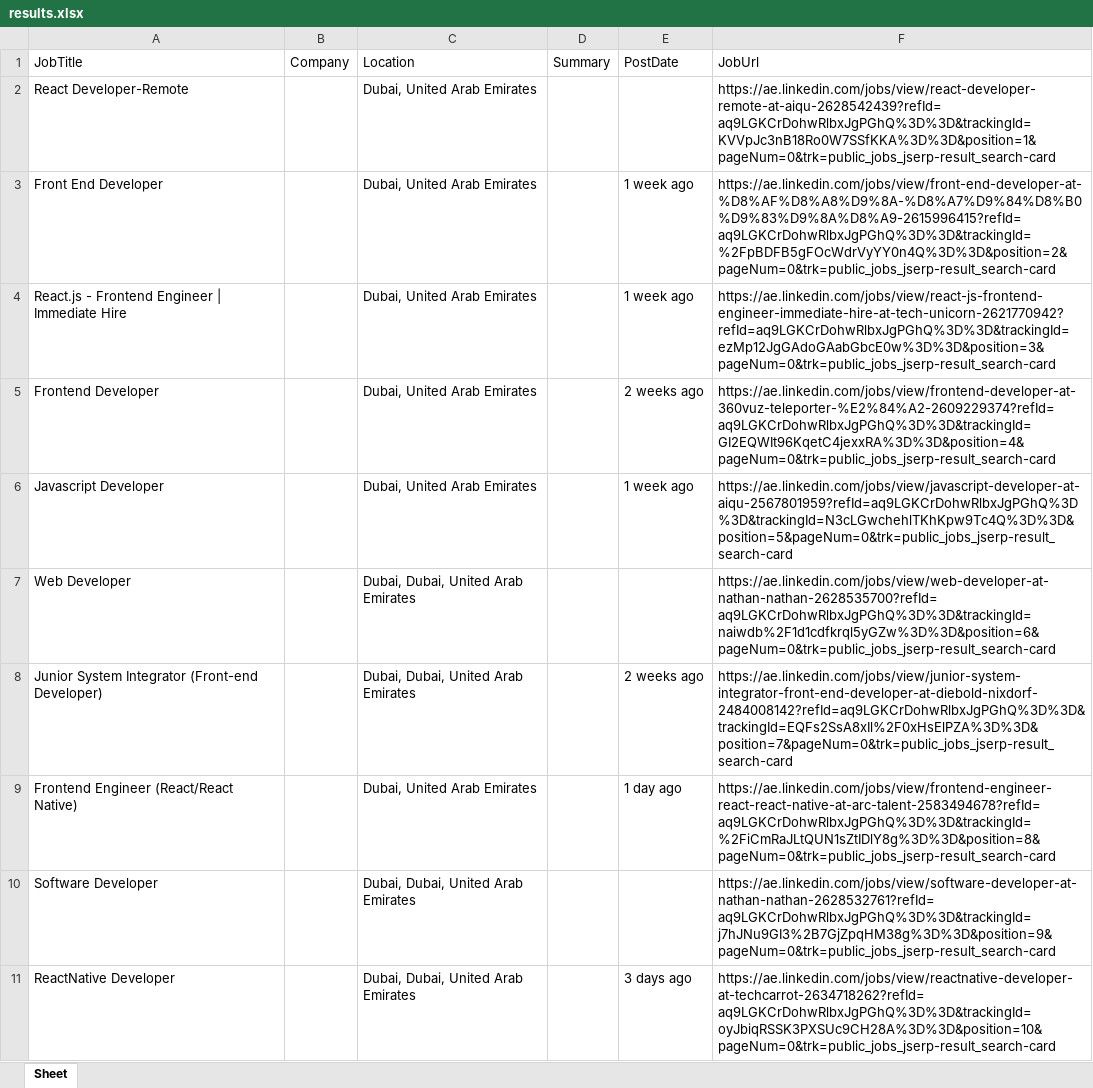
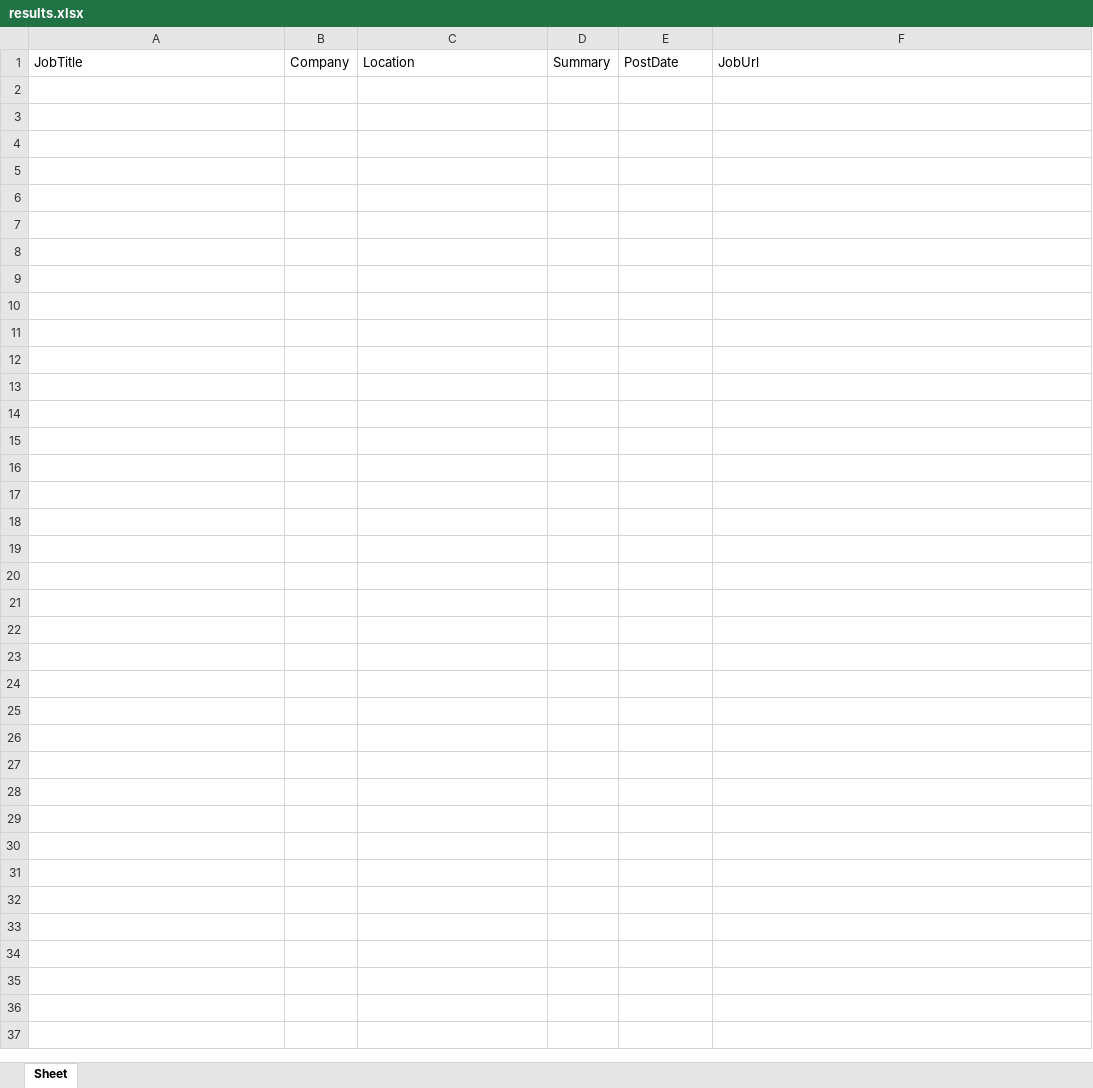
Before and after one commit to leezene/job-scraper-backend, an Excel workbook: results.xlsx, sheet Sheet, drawn as a sheet; only a part is shown; values as stored, in another font and other column widths than the file's, no borders; the diff covers the shown part only; the diff names each change by its address in the sheet, - before the commit and + after, or states it on an @@ line.

Commit message:
update

```diff
--- a/results.xlsx (sheet Sheet)
+++ b/results.xlsx (sheet Sheet)
-row 2: React Developer-Remote |  | Dubai, United Arab Emirates |  |  | https://ae.linkedin.com/jobs/view/react-developer-remote-at-aiqu-2628542439?refId=aq9LGKCrDohwRlbxJgPGhQ%3D%3D&trackingId=KVVpJc3nB18Ro0W7SSfKKA%3D%3D&position=1&pageNum=0&trk=public_jobs_jserp-result_search-card
-row 3: Front End Developer |  | Dubai, United Arab Emirates |  | 1 week ago | https://ae.linkedin.com/jobs/view/front-end-developer-at-%D8%AF%D8%A8%D9%8A-%D8%A7%D9%84%D8%B0%D9%83%D9%8A%D8%A9-2615996415?refId=aq9LGKCrDohwRlbxJgPGhQ%3D%3D&trackingId=%2FpBDFB5gFOcWdrVyYY0n4Q%3D%3D&position=2&pageNum=0&trk=public_jobs_jserp-result_search-card
-row 4: React.js - Frontend Engineer | Immediate Hire |  | Dubai, United Arab Emirates |  | 1 week ago | https://ae.linkedin.com/jobs/view/react-js-frontend-engineer-immediate-hire-at-tech-unicorn-2621770942?refId=aq9LGKCrDohwRlbxJgPGhQ%3D%3D&trackingId=ezMp12JgGAdoGAabGbcE0w%3D%3D&position=3&pageNum=0&trk=public_jobs_jserp-result_search-card
-row 5: Frontend Developer |  | Dubai, United Arab Emirates |  | 2 weeks ago | https://ae.linkedin.com/jobs/view/frontend-developer-at-360vuz-teleporter-%E2%84%A2-2609229374?refId=aq9LGKCrDohwRlbxJgPGhQ%3D%3D&trackingId=GI2EQWIt96KqetC4jexxRA%3D%3D&position=4&pageNum=0&trk=public_jobs_jserp-result_search-card
-row 6: Javascript Developer |  | Dubai, United Arab Emirates |  | 1 week ago | https://ae.linkedin.com/jobs/view/javascript-developer-at-aiqu-2567801959?refId=aq9LGKCrDohwRlbxJgPGhQ%3D%3D&trackingId=N3cLGwchehlTKhKpw9Tc4Q%3D%3D&position=5&pageNum=0&trk=public_jobs_jserp-result_search-card
-row 7: Web Developer |  | Dubai, Dubai, United Arab Emirates |  |  | https://ae.linkedin.com/jobs/view/web-developer-at-nathan-nathan-2628535700?refId=aq9LGKCrDohwRlbxJgPGhQ%3D%3D&trackingId=naiwdb%2F1d1cdfkrql5yGZw%3D%3D&position=6&pageNum=0&trk=public_jobs_jserp-result_search-card
-row 8: Junior System Integrator (Front-end Developer) |  | Dubai, Dubai, United Arab Emirates |  | 2 weeks ago | https://ae.linkedin.com/jobs/view/junior-system-integrator-front-end-developer-at-diebold-nixdorf-2484008142?refId=aq9LGKCrDohwRlbxJgPGhQ%3D%3D&trackingId=EQFs2SsA8xIl%2F0xHsElPZA%3D%3D&position=7&pageNum=0&trk=public_jobs_jserp-result_search-card
-row 9: Frontend Engineer (React/React Native) |  | Dubai, United Arab Emirates |  | 1 day ago | https://ae.linkedin.com/jobs/view/frontend-engineer-react-react-native-at-arc-talent-2583494678?refId=aq9LGKCrDohwRlbxJgPGhQ%3D%3D&trackingId=%2FiCmRaJLtQUN1sZtIDlY8g%3D%3D&position=8&pageNum=0&trk=public_jobs_jserp-result_search-card
-row 10: Software Developer |  | Dubai, Dubai, United Arab Emirates |  |  | https://ae.linkedin.com/jobs/view/software-developer-at-nathan-nathan-2628532761?refId=aq9LGKCrDohwRlbxJgPGhQ%3D%3D&trackingId=j7hJNu9GI3%2B7GjZpqHM38g%3D%3D&position=9&pageNum=0&trk=public_jobs_jserp-result_search-card
-row 11: ReactNative Developer |  | Dubai, Dubai, United Arab Emirates |  | 3 days ago | https://ae.linkedin.com/jobs/view/reactnative-developer-at-techcarrot-2634718262?refId=aq9LGKCrDohwRlbxJgPGhQ%3D%3D&trackingId=oyJbiqRSSK3PXSUc9CH28A%3D%3D&position=10&pageNum=0&trk=public_jobs_jserp-result_search-card
```
Also changed, not shown: 10 removed rows elsewhere in this sheet.
